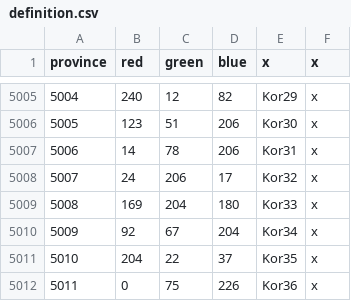
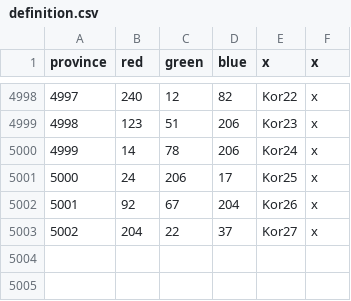
Before and after one commit to PDXMP/HashMP_CE, a CSV file: map/definition.csv, drawn as a sheet; only a part is shown, gaps mark what is left out; removed rows and columns are numbered as before the commit, all else as after; the diff covers the shown part only; the diff names each change by its address in the sheet, - before the commit and + after, or states it on an @@ line.

```diff
--- a/map/definition.csv
+++ b/map/definition.csv
@@ column A (province) renumbered between rows 4977 and 5003 @@
-E4998 (x): Kor29
+E4998 (x): Kor22
-E4999 (x): Kor30
+E4999 (x): Kor23
-E5000 (x): Kor31
+E5000 (x): Kor24
-E5001 (x): Kor32
+E5001 (x): Kor25
-row 5009: 5008 | 169 | 204 | 180 | Kor33 | x
-E5002 (x): Kor34
+E5002 (x): Kor26
-E5003 (x): Kor35
+E5003 (x): Kor27
-row 5012: 5011 | 0 | 75 | 226 | Kor36 | x
```
Also changed, not shown: 7 removed rows and 21 edited cells elsewhere in this file.
